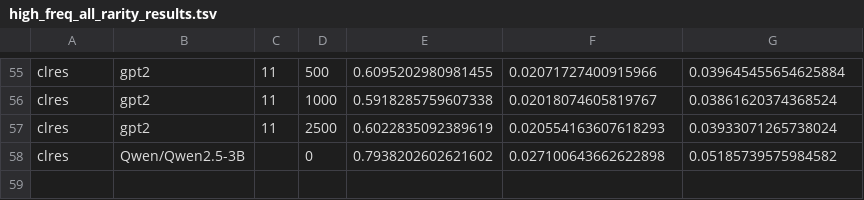
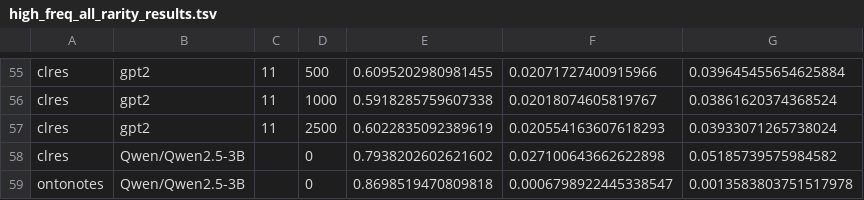
Before and after one commit to HamzaAzzouzi/bert-has-uncommon-sense, a TSV file: MVA/high_freq_all_rarity_results.tsv, drawn as a sheet; only a part is shown, gaps mark what is left out; the diff names each change by its address in the sheet, - before the commit and + after, or states it on an @@ line.

```diff
--- a/MVA/high_freq_all_rarity_results.tsv
+++ b/MVA/high_freq_all_rarity_results.tsv
+row 59: ontonotes | Qwen/Qwen2.5-3B |  | 0 | 0.8698519470809818 | 0.0006798922445338547 | 0.0013583803751517978
```
Also changed, not shown: MVA/high_freq_all_rarity_extended_results.tsv, MVA/low_freq_all_rarity_extended_results.tsv, 3 other files.
